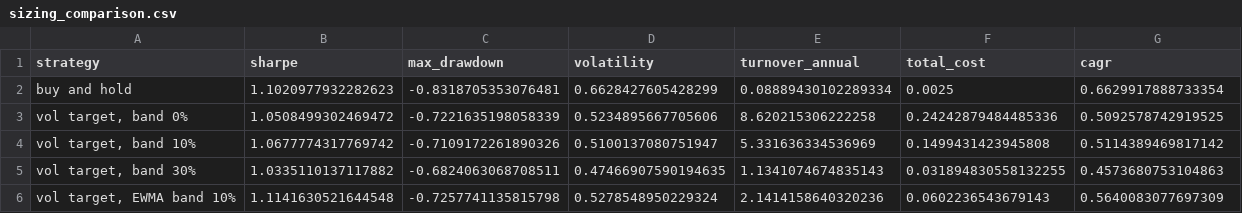
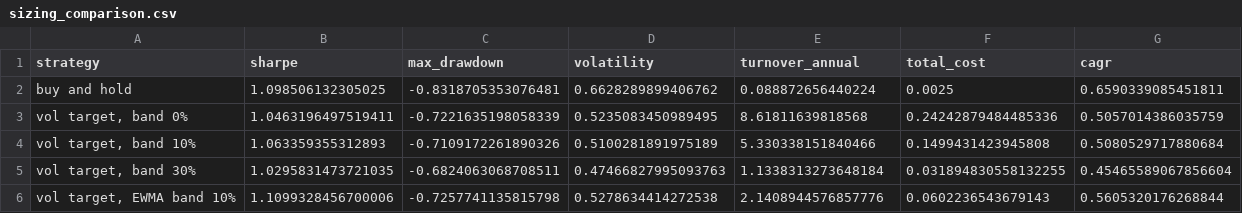
Before and after one commit to quasinbox-netizen/btc-cycle-lab, a CSV file: data/processed/sizing_comparison.csv, drawn as a sheet.

```diff
--- a/data/processed/sizing_comparison.csv
+++ b/data/processed/sizing_comparison.csv
@@ -1,6 +1,6 @@
 strategy,sharpe,max_drawdown,volatility,turnover_annual,total_cost,cagr
-buy and hold,1.1020977932282623,-0.8318705353076481,0.6628427605428299,0.08889430102289334,0.0025,0.6629917888733354
-"vol target, band 0%",1.0508499302469472,-0.7221635198058339,0.5234895667705606,8.620215306222258,0.24242879484485336,0.5092578742919525
-"vol target, band 10%",1.0677774317769742,-0.7109172261890326,0.5100137080751947,5.331636334536969,0.1499431423945808,0.5114389469817142
-"vol target, band 30%",1.0335110137117882,-0.6824063068708511,0.47466907590194635,1.1341074674835143,0.031894830558132255,0.4573680753104863
-"vol target, EWMA band 10%",1.1141630521644548,-0.7257741135815798,0.5278548950229324,2.1414158640320236,0.0602236543679143,0.5640083077697309
+buy and hold,1.098506132305025,-0.8318705353076481,0.6628289899406762,0.088872656440224,0.0025,0.6590339085451811
+"vol target, band 0%",1.0463196497519411,-0.7221635198058339,0.5235083450989495,8.61811639818568,0.24242879484485336,0.5057014386035759
+"vol target, band 10%",1.063359355312893,-0.7109172261890326,0.5100281891975189,5.330338151840466,0.1499431423945808,0.5080529717880684
+"vol target, band 30%",1.0295831473721035,-0.6824063068708511,0.47466827995093763,1.1338313273648184,0.031894830558132255,0.45465589067856604
+"vol target, EWMA band 10%",1.1099328456700006,-0.7257741135815798,0.5278634414272538,2.1408944576857776,0.0602236543679143,0.5605320176268844
```
Also changed, not shown: data/processed/rank_history.csv, data/processed/sizing_sweep.csv, 9 other files.
